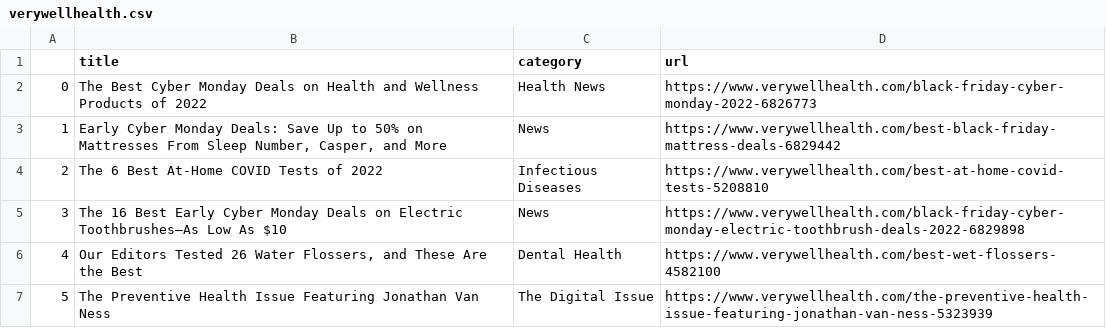
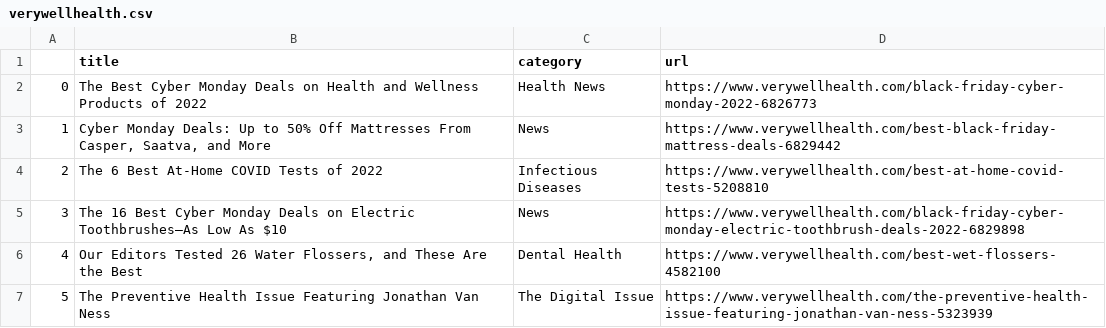
Before and after one commit to hannahkaplan/Very-Well-Health, a CSV file: verywellhealth.csv, drawn as a sheet.

```diff
--- a/verywellhealth.csv
+++ b/verywellhealth.csv
@@ -2,5 +2,5 @@
 0,The Best Cyber Monday Deals on Health and Wellness Products of 2022,Health News,https://www.verywellhealth.com/black-friday-cyber-monday-2022-6826773
-1,"Early Cyber Monday Deals: Save Up to 50% on Mattresses From Sleep Number, Casper, and More",News,https://www.verywellhealth.com/best-black-friday-mattress-deals-6829442
+1,"Cyber Monday Deals: Up to 50% Off Mattresses From Casper, Saatva, and More",News,https://www.verywellhealth.com/best-black-friday-mattress-deals-6829442
 2,The 6 Best At-Home COVID Tests of 2022,Infectious Diseases,https://www.verywellhealth.com/best-at-home-covid-tests-5208810
-3,The 16 Best Early Cyber Monday Deals on Electric Toothbrushes—As Low As $10,News,https://www.verywellhealth.com/black-friday-cyber-monday-electric-toothbrush-deals-2022-6829898
+3,The 16 Best Cyber Monday Deals on Electric Toothbrushes—As Low As $10,News,https://www.verywellhealth.com/black-friday-cyber-monday-electric-toothbrush-deals-2022-6829898
 4,"Our Editors Tested 26 Water Flossers, and These Are the Best",Dental Health,https://www.verywellhealth.com/best-wet-flossers-4582100
```
